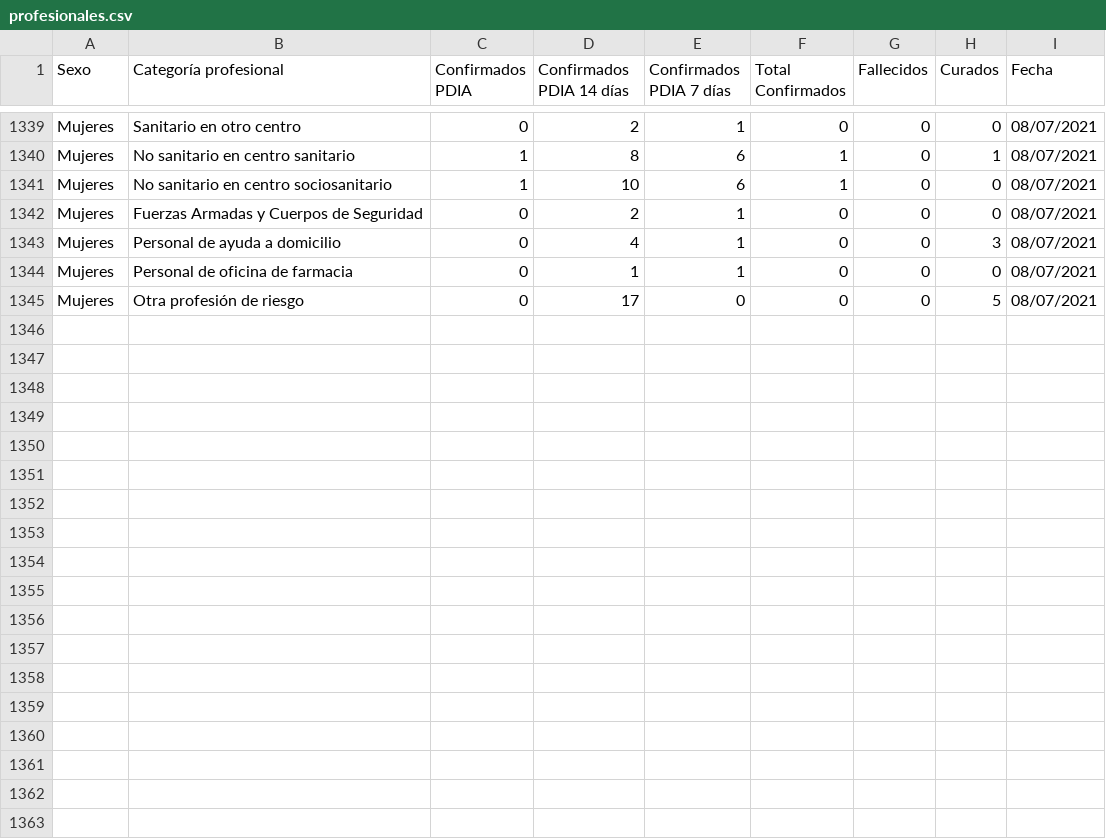
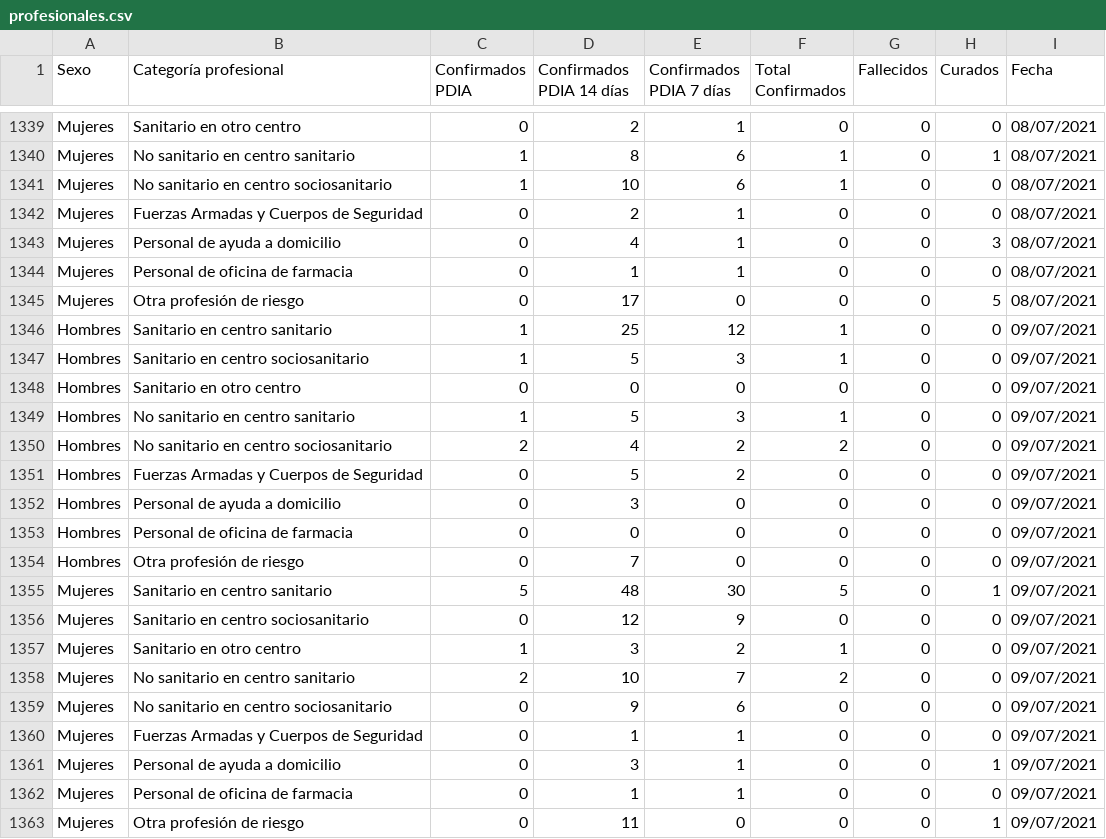
Before and after one commit to alonso-bh/TFG, a CSV file: datos/profesionales.csv, drawn as a sheet; only a part is shown, gaps mark what is left out; the diff names each change by its address in the sheet, - before the commit and + after, or states it on an @@ line.

```diff
--- a/datos/profesionales.csv
+++ b/datos/profesionales.csv
+row 1346: Hombres | Sanitario en centro sanitario | 1 | 25 | 12 | 1 | 0 | 0 | 09/07/2021
+row 1347: Hombres | Sanitario en centro sociosanitario | 1 | 5 | 3 | 1 | 0 | 0 | 09/07/2021
+row 1348: Hombres | Sanitario en otro centro | 0 | 0 | 0 | 0 | 0 | 0 | 09/07/2021
+row 1349: Hombres | No sanitario en centro sanitario | 1 | 5 | 3 | 1 | 0 | 0 | 09/07/2021
+row 1350: Hombres | No sanitario en centro sociosanitario | 2 | 4 | 2 | 2 | 0 | 0 | 09/07/2021
+row 1351: Hombres | Fuerzas Armadas y Cuerpos de Seguridad | 0 | 5 | 2 | 0 | 0 | 0 | 09/07/2021
+row 1352: Hombres | Personal de ayuda a domicilio | 0 | 3 | 0 | 0 | 0 | 0 | 09/07/2021
+row 1353: Hombres | Personal de oficina de farmacia | 0 | 0 | 0 | 0 | 0 | 0 | 09/07/2021
+row 1354: Hombres | Otra profesión de riesgo | 0 | 7 | 0 | 0 | 0 | 0 | 09/07/2021
+row 1355: Mujeres | Sanitario en centro sanitario | 5 | 48 | 30 | 5 | 0 | 1 | 09/07/2021
+row 1356: Mujeres | Sanitario en centro sociosanitario | 0 | 12 | 9 | 0 | 0 | 0 | 09/07/2021
+row 1357: Mujeres | Sanitario en otro centro | 1 | 3 | 2 | 1 | 0 | 0 | 09/07/2021
+row 1358: Mujeres | No sanitario en centro sanitario | 2 | 10 | 7 | 2 | 0 | 0 | 09/07/2021
+row 1359: Mujeres | No sanitario en centro sociosanitario | 0 | 9 | 6 | 0 | 0 | 0 | 09/07/2021
+row 1360: Mujeres | Fuerzas Armadas y Cuerpos de Seguridad | 0 | 1 | 1 | 0 | 0 | 0 | 09/07/2021
+row 1361: Mujeres | Personal de ayuda a domicilio | 0 | 3 | 1 | 0 | 0 | 1 | 09/07/2021
+row 1362: Mujeres | Personal de oficina de farmacia | 0 | 1 | 1 | 0 | 0 | 0 | 09/07/2021
+row 1363: Mujeres | Otra profesión de riesgo | 0 | 11 | 0 | 0 | 0 | 1 | 09/07/2021
```
Also changed, not shown: datos/hechos_profesionales.csv, datos/hechos_residencias.csv, 20 other files.
